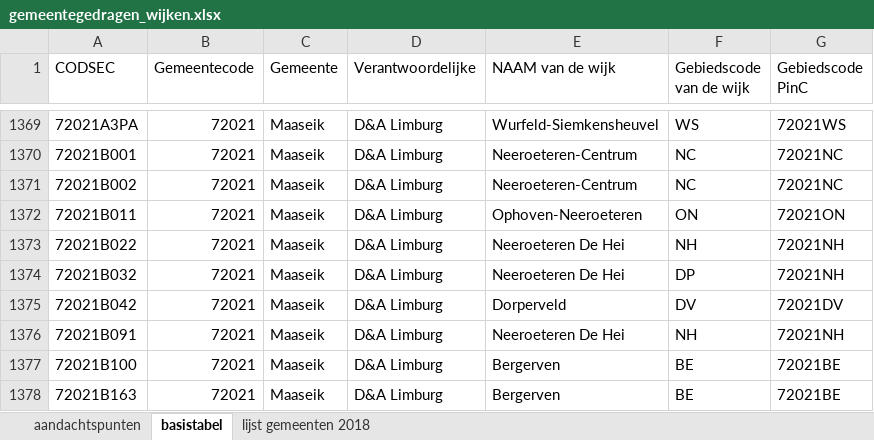
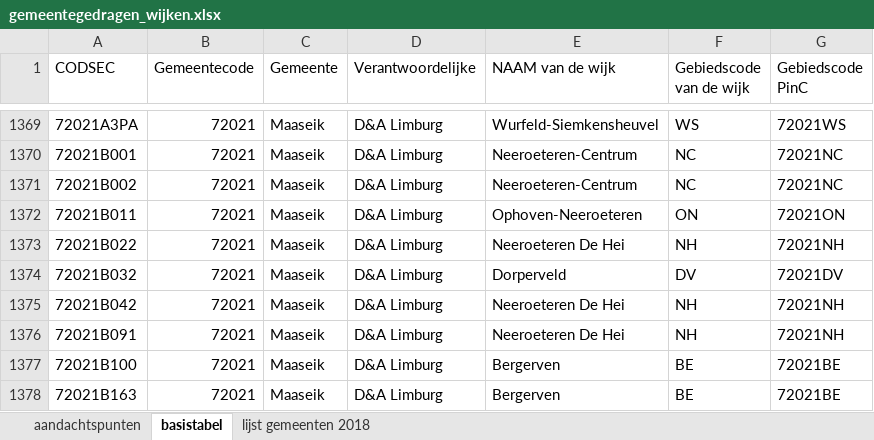
Before and after one commit to provinciesincijfers/gebiedsniveaus, an Excel workbook: gemeente_statsec_wijken/gemeentegedragen_wijken.xlsx, sheet basistabel, drawn as a sheet; only a part is shown, gaps mark what is left out; values as stored, in another font and other column widths than the file's, no borders; the diff names each change by its address in the sheet, - before the commit and + after, or states it on an @@ line.

Commit message:
correctie in Maaseik

```diff
--- a/gemeente_statsec_wijken/gemeentegedragen_wijken.xlsx (sheet basistabel)
+++ b/gemeente_statsec_wijken/gemeentegedragen_wijken.xlsx (sheet basistabel)
-E1374 (NAAM van de wijk): Neeroeteren De Hei
+E1374 (NAAM van de wijk): Dorperveld
-F1374 (Gebiedscode van de wijk): DP
+F1374 (Gebiedscode van de wijk): DV
-G1374 (Gebiedscode PinC): 72021NH
+G1374 (Gebiedscode PinC): 72021DV
-E1375 (NAAM van de wijk): Dorperveld
+E1375 (NAAM van de wijk): Neeroeteren De Hei
-F1375 (Gebiedscode van de wijk): DV
+F1375 (Gebiedscode van de wijk): NH
-G1375 (Gebiedscode PinC): 72021DV
+G1375 (Gebiedscode PinC): 72021NH
```
